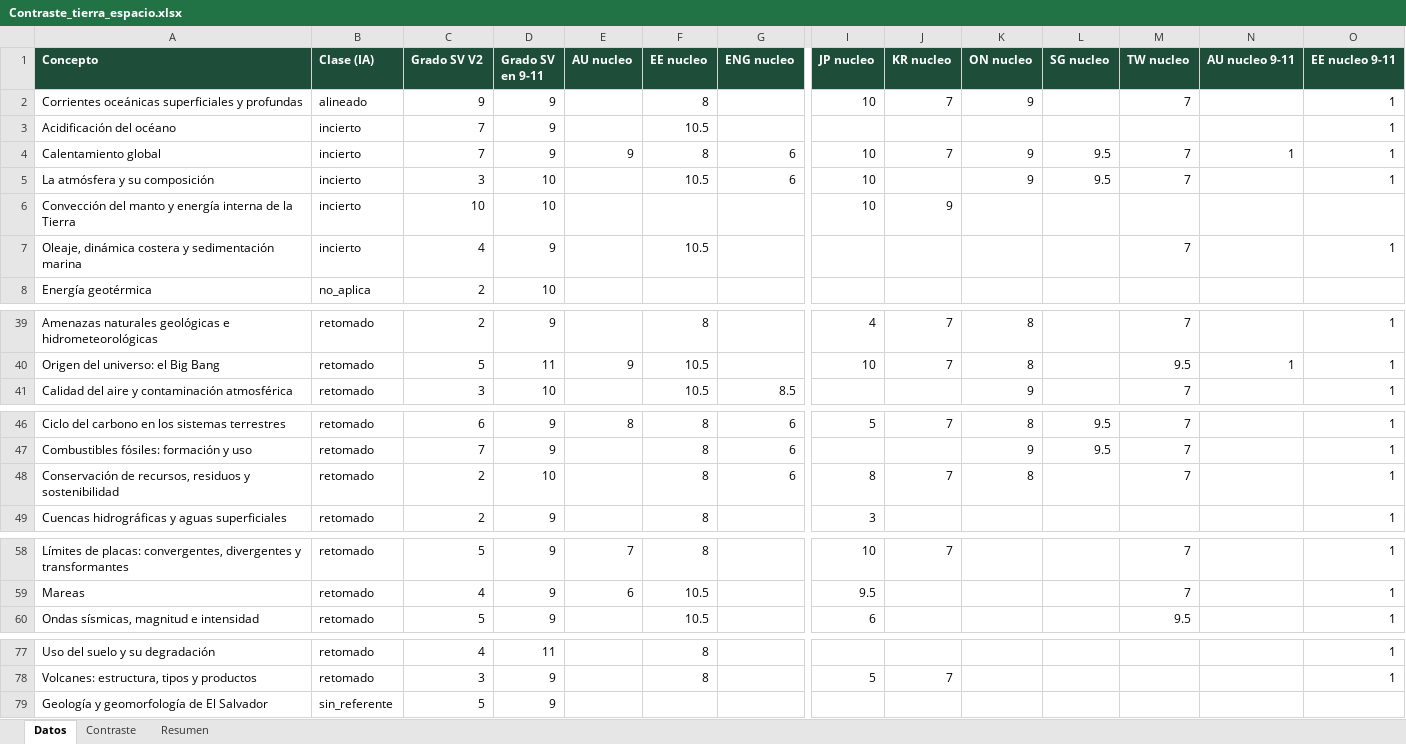
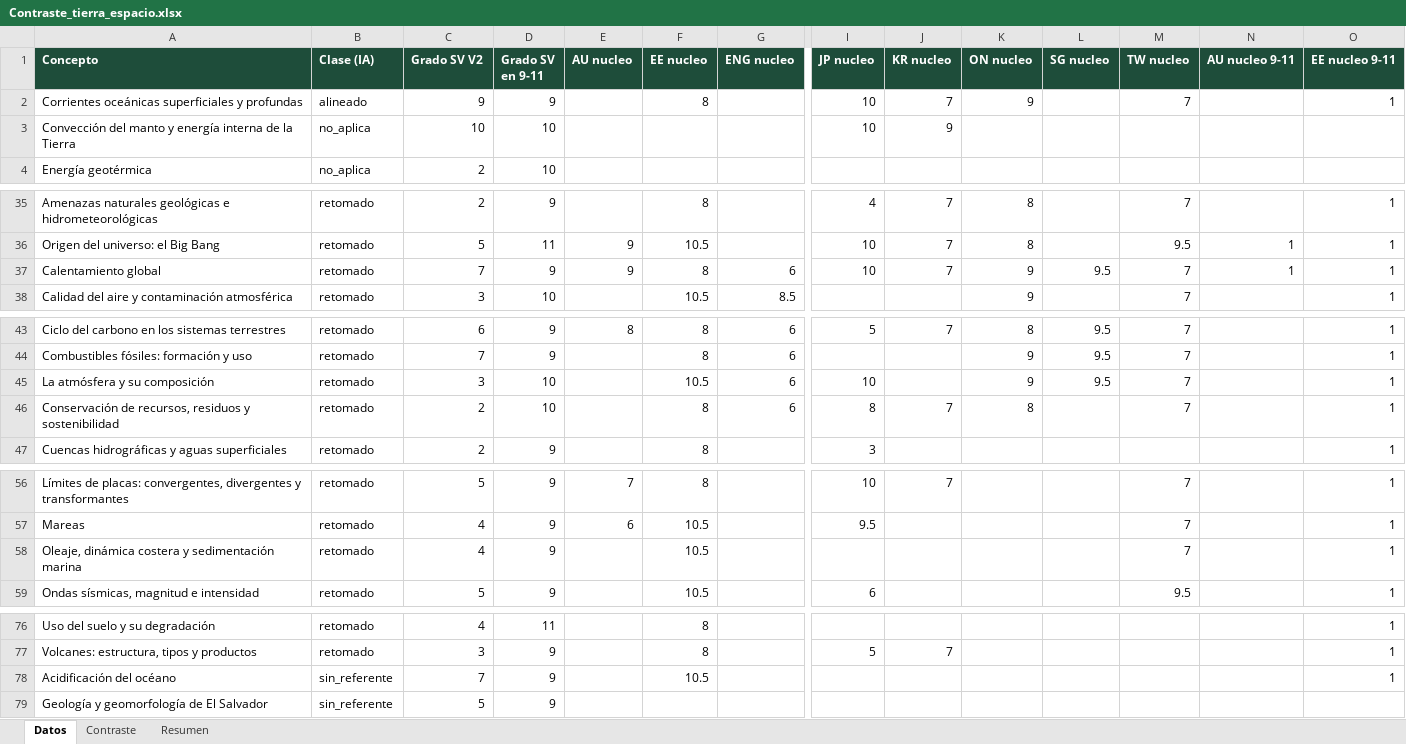
Before and after one commit to carlosjimenez-arch/goes-science-kg, an Excel workbook: internacional/Contraste_tierra_espacio.xlsx, sheet Datos, drawn as a sheet; only a part is shown, gaps mark what is left out; values as stored, in another font and other column widths than the file's, no borders; removed rows and columns are numbered as before the commit, all else as after; rows hold the shown columns only; the diff names each change by its address in the sheet, - before the commit and + after, or states it on an @@ line.

```diff
--- a/internacional/Contraste_tierra_espacio.xlsx (sheet Datos)
+++ b/internacional/Contraste_tierra_espacio.xlsx (sheet Datos)
-row 3: Acidificación del océano | incierto | 7 | 9 |  | 10.5 |  |  |  |  |  |  |  | 1
-row 4: Calentamiento global | incierto | 7 | 9 | 9 | 8 | 6 | 10 | 7 | 9 | 9.5 | 7 | 1 | 1
-row 5: La atmósfera y su composición | incierto | 3 | 10 |  | 10.5 | 6 | 10 |  | 9 | 9.5 | 7 |  | 1
-B3 (Clase (IA)): incierto
+B3 (Clase (IA)): no_aplica
-row 7: Oleaje, dinámica costera y sedimentación marina | incierto | 4 | 9 |  | 10.5 |  |  |  |  |  | 7 |  | 1
+row 37: Calentamiento global | retomado | 7 | 9 | 9 | 8 | 6 | 10 | 7 | 9 | 9.5 | 7 | 1 | 1
+row 45: La atmósfera y su composición | retomado | 3 | 10 |  | 10.5 | 6 | 10 |  | 9 | 9.5 | 7 |  | 1
+row 58: Oleaje, dinámica costera y sedimentación marina | retomado | 4 | 9 |  | 10.5 |  |  |  |  |  | 7 |  | 1
+row 78: Acidificación del océano | sin_referente | 7 | 9 |  | 10.5 |  |  |  |  |  |  |  | 1
```
Also changed, not shown: internacional/Contraste_biologia.xlsx, internacional/Contraste_fisica.xlsx, 45 other files.
